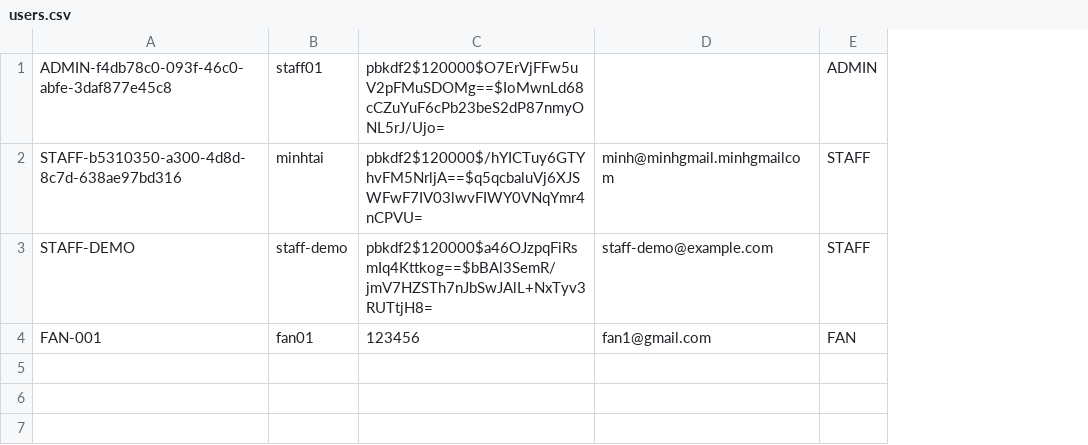
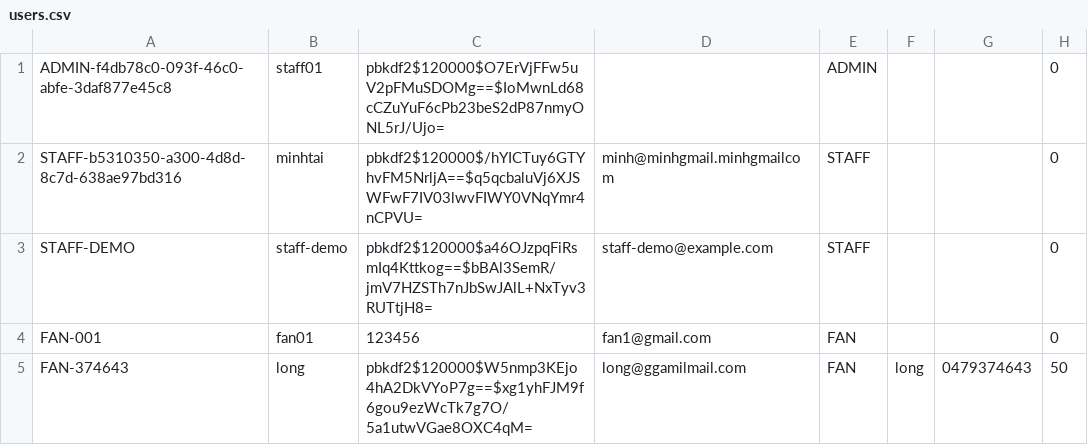
Before and after one commit to dauminhdau-a11y/Group-5-Stadium-Ticket-Booking-Simulation, a CSV file: data/users.csv, drawn as a sheet; the diff names each change by its address in the sheet, - before the commit and + after, or states it on an @@ line.

```diff
--- a/data/users.csv
+++ b/data/users.csv
+column F, empty
+column G, empty
+column H, rows 1-4: all 0
+row 5: FAN-374643 | long | pbkdf2$120000$W5nmp3KEjo4hA2DkVYoP7g==$xg1yhFJM9f6gou9ezWcTk7g7O/5a1utwVGae8OXC4qM= | long@ggamilmail.com | FAN | long | 0479374643 | 50
```
Also changed, not shown: data/notifications.csv, data/payments.csv, 7 other files.
